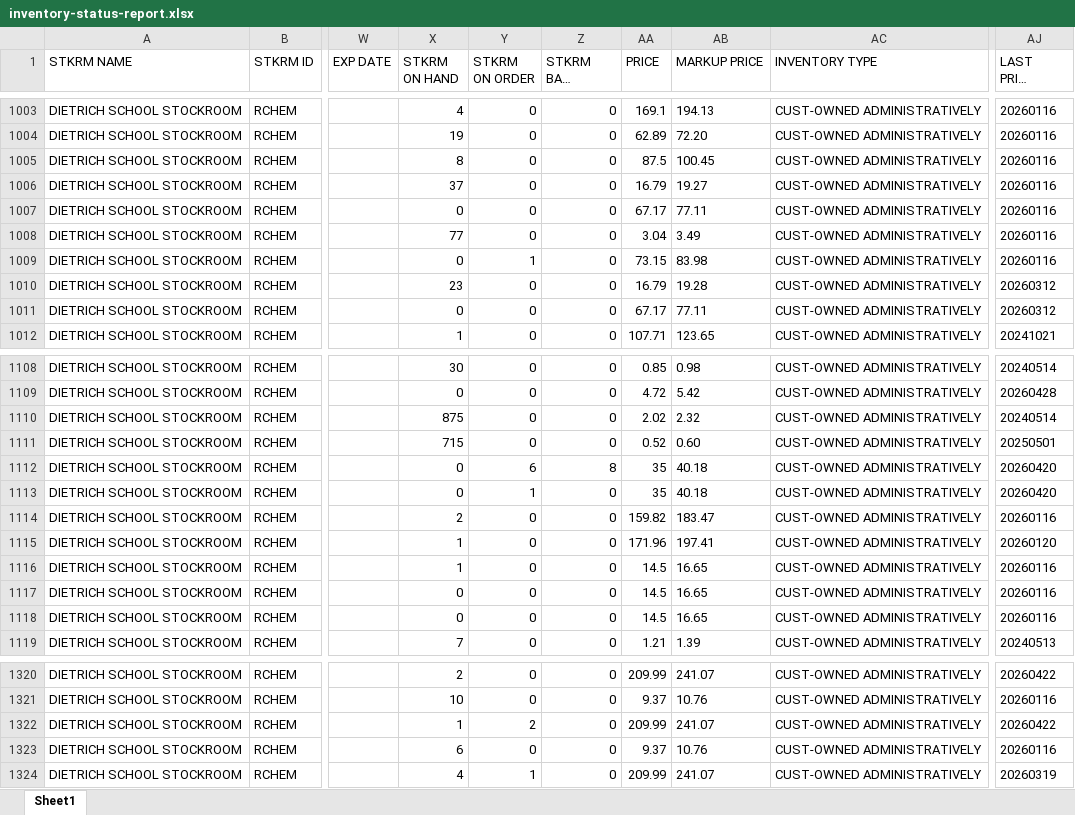
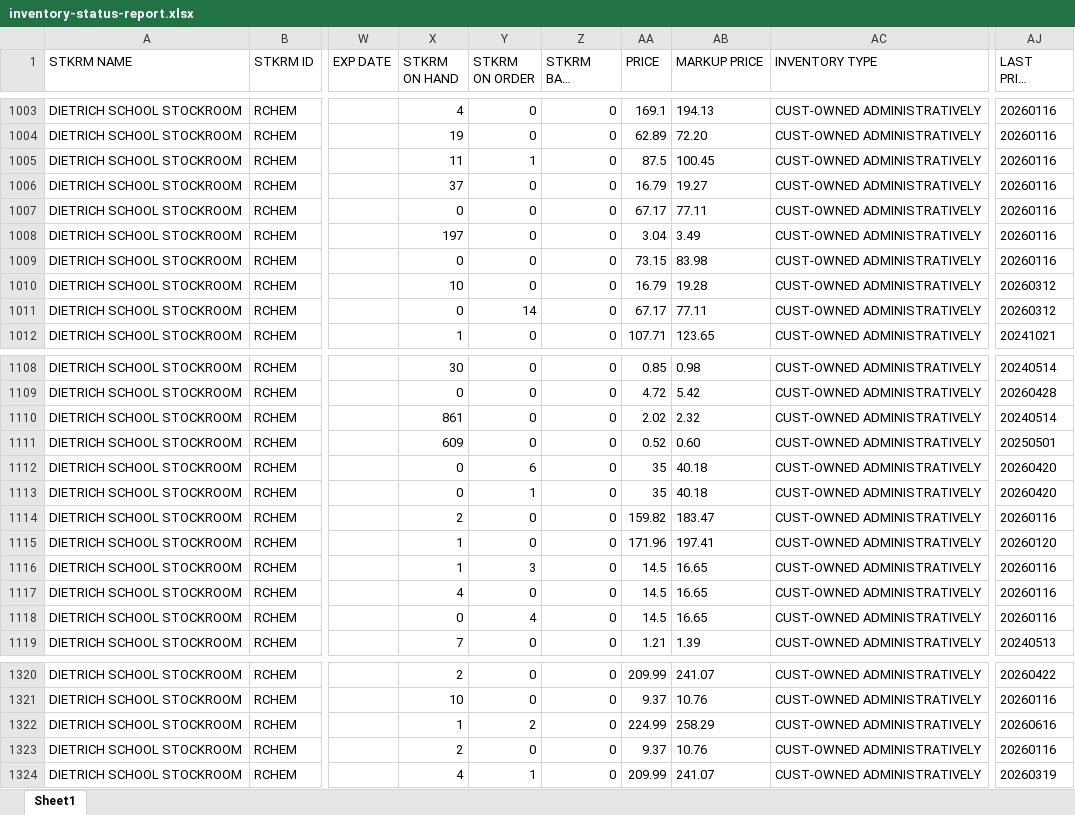
Before and after one commit to dssstockroom/dssstockroom.github.io, an Excel workbook: inventory-status-report.xlsx, sheet Sheet1, drawn as a sheet; only a part is shown, gaps mark what is left out; long unchanged cells end in …; values as stored, in another font and other column widths than the file's, no borders; the diff covers the shown part only; the diff names each change by its address in the sheet, - before the commit and + after, or states it on an @@ line.

```diff
--- a/inventory-status-report.xlsx (sheet Sheet1)
+++ b/inventory-status-report.xlsx (sheet Sheet1)
-X1005 (STKRM ON HAND): 8
+X1005 (STKRM ON HAND): 11
-Y1005 (STKRM ON ORDER): 0
+Y1005 (STKRM ON ORDER): 1
-X1008 (STKRM ON HAND): 77
+X1008 (STKRM ON HAND): 197
-Y1009 (STKRM ON ORDER): 1
+Y1009 (STKRM ON ORDER): 0
-X1010 (STKRM ON HAND): 23
+X1010 (STKRM ON HAND): 10
-Y1011 (STKRM ON ORDER): 0
+Y1011 (STKRM ON ORDER): 14
-X1110 (STKRM ON HAND): 875
+X1110 (STKRM ON HAND): 861
-X1111 (STKRM ON HAND): 715
+X1111 (STKRM ON HAND): 609
-Z1112 (STKRM BACK ORDER): 8
+Z1112 (STKRM BACK ORDER): 0
-Y1116 (STKRM ON ORDER): 0
+Y1116 (STKRM ON ORDER): 3
-X1117 (STKRM ON HAND): 0
+X1117 (STKRM ON HAND): 4
-Y1118 (STKRM ON ORDER): 0
+Y1118 (STKRM ON ORDER): 4
-AA1322 (PRICE): 209.99
+AA1322 (PRICE): 224.99
-AB1322 (MARKUP PRICE): 241.07
+AB1322 (MARKUP PRICE): 258.29
-AJ1322 (LAST PRICE UPDATE): 20260422
+AJ1322 (LAST PRICE UPDATE): 20260616
-X1323 (STKRM ON HAND): 6
+X1323 (STKRM ON HAND): 2
```
Also changed, not shown: 3 added rows, 2 removed rows and 89 edited cells elsewhere in this sheet.
